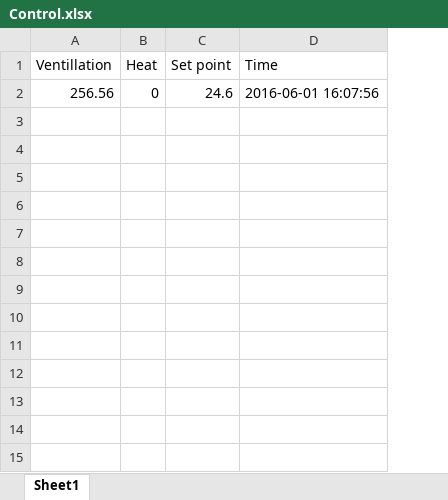
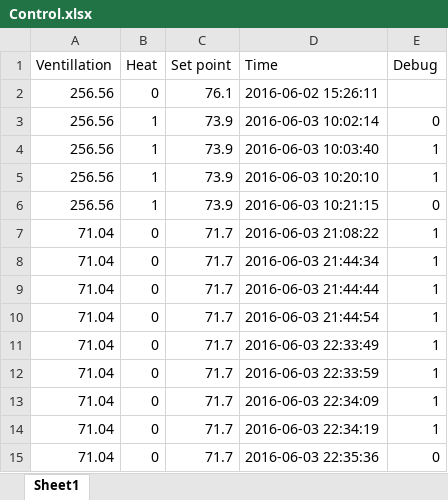
Before and after one commit to GhasseneJebali/SDH-VAV-Control, an Excel workbook: Control.xlsx, sheet Sheet1, drawn as a sheet; values as stored, in another font and other column widths than the file's, no borders; the diff names each change by its address in the sheet, - before the commit and + after, or states it on an @@ line.

```diff
--- a/Control.xlsx (sheet Sheet1)
+++ b/Control.xlsx (sheet Sheet1)
+column E (Debug), empty
-C2 (Set point): 24.6
+C2 (Set point): 76.1
-D2 (Time): 2016-06-01 16:07:56
+D2 (Time): 2016-06-02 15:26:11
+row 3: 256.56 | 1 | 73.9 | 2016-06-03 10:02:14 | 0
+row 4: 256.56 | 1 | 73.9 | 2016-06-03 10:03:40 | 1
+row 5: 256.56 | 1 | 73.9 | 2016-06-03 10:20:10 | 1
+row 6: 256.56 | 1 | 73.9 | 2016-06-03 10:21:15 | 0
+row 7: 71.04 | 0 | 71.7 | 2016-06-03 21:08:22 | 1
+row 8: 71.04 | 0 | 71.7 | 2016-06-03 21:44:34 | 1
+row 9: 71.04 | 0 | 71.7 | 2016-06-03 21:44:44 | 1
+row 10: 71.04 | 0 | 71.7 | 2016-06-03 21:44:54 | 1
+row 11: 71.04 | 0 | 71.7 | 2016-06-03 22:33:49 | 1
+row 12: 71.04 | 0 | 71.7 | 2016-06-03 22:33:59 | 1
+row 13: 71.04 | 0 | 71.7 | 2016-06-03 22:34:09 | 1
+row 14: 71.04 | 0 | 71.7 | 2016-06-03 22:34:19 | 1
+row 15: 71.04 | 0 | 71.7 | 2016-06-03 22:35:36 | 0
```
Also changed, not shown: 11 other files.
